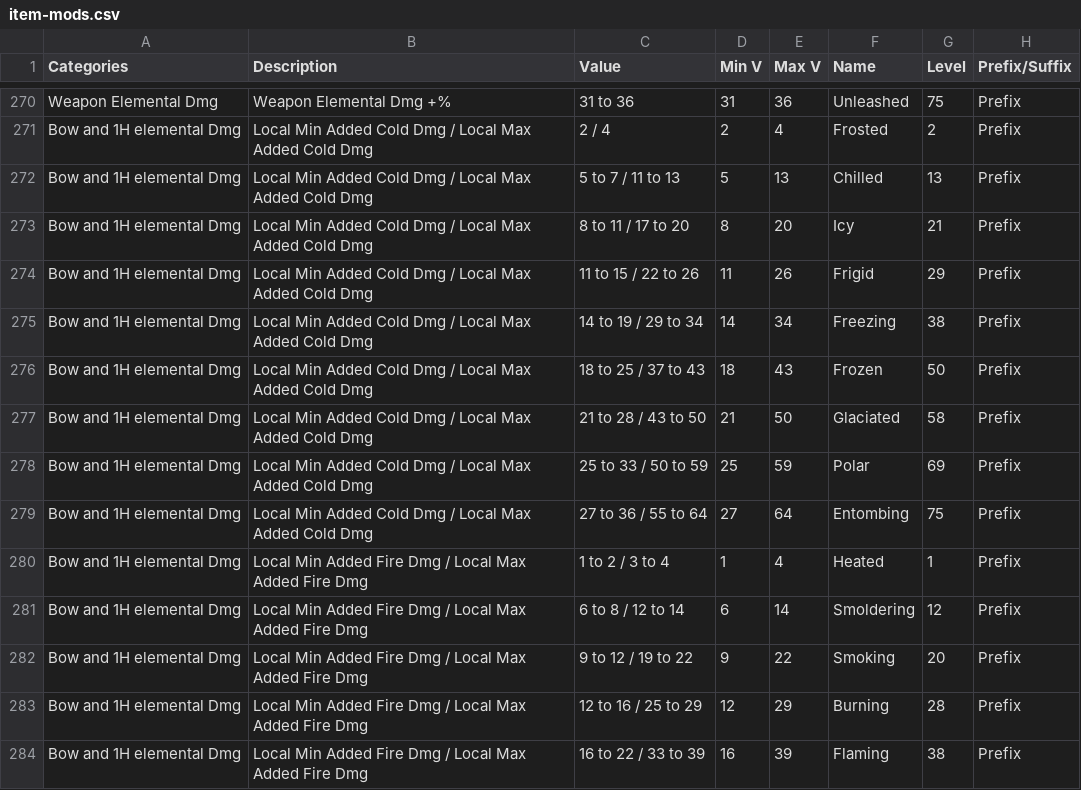
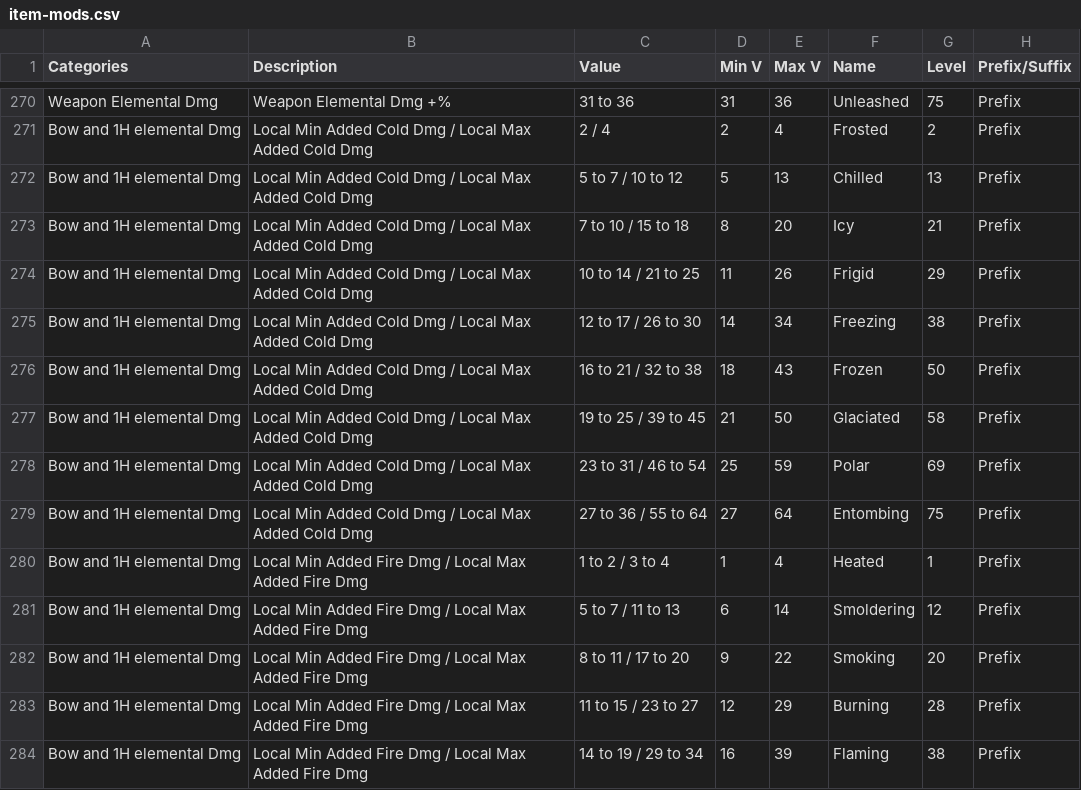
Before and after one commit to benjaminjackman/looty, a CSV file: looty/src/main/resources/data/item-mods.csv, drawn as a sheet; only a part is shown, gaps mark what is left out; the diff covers the shown part only; the diff names each change by its address in the sheet, - before the commit and + after, or states it on an @@ line.

```diff
--- a/looty/src/main/resources/data/item-mods.csv
+++ b/looty/src/main/resources/data/item-mods.csv
-C272 (Value): 5 to 7 / 11 to 13
+C272 (Value): 5 to 7 / 10 to 12
-C273 (Value): 8 to 11 / 17 to 20
+C273 (Value): 7 to 10 / 15 to 18
-C274 (Value): 11 to 15 / 22 to 26
+C274 (Value): 10 to 14 / 21 to 25
-C275 (Value): 14 to 19 / 29 to 34
+C275 (Value): 12 to 17 / 26 to 30
-C276 (Value): 18 to 25 / 37 to 43
+C276 (Value): 16 to 21 / 32 to 38
-C277 (Value): 21 to 28 / 43 to 50
+C277 (Value): 19 to 25 / 39 to 45
-C278 (Value): 25 to 33 / 50 to 59
+C278 (Value): 23 to 31 / 46 to 54
-C281 (Value): 6 to 8 / 12 to 14
+C281 (Value): 5 to 7 / 11 to 13
-C282 (Value): 9 to 12 / 19 to 22
+C282 (Value): 8 to 11 / 17 to 20
-C283 (Value): 12 to 16 / 25 to 29
+C283 (Value): 11 to 15 / 23 to 27
-C284 (Value): 16 to 22 / 33 to 39
+C284 (Value): 14 to 19 / 29 to 34
```
Also changed, not shown: 16 edited cells elsewhere in this file, 15 other files.
